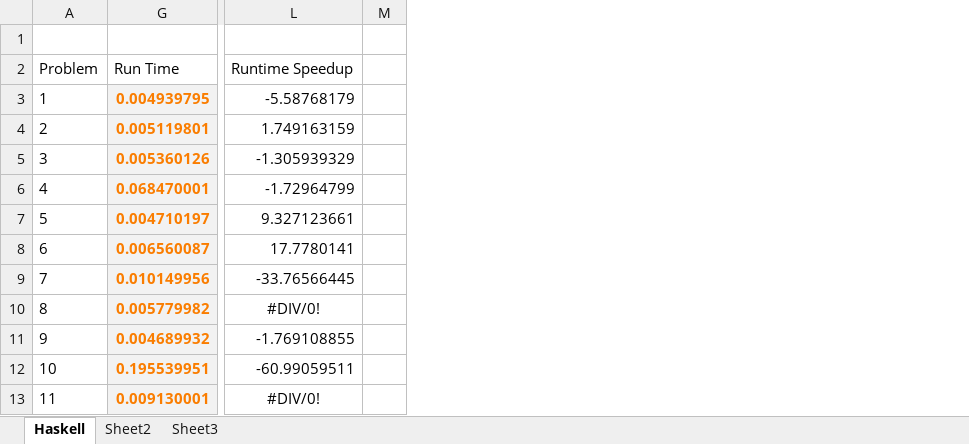
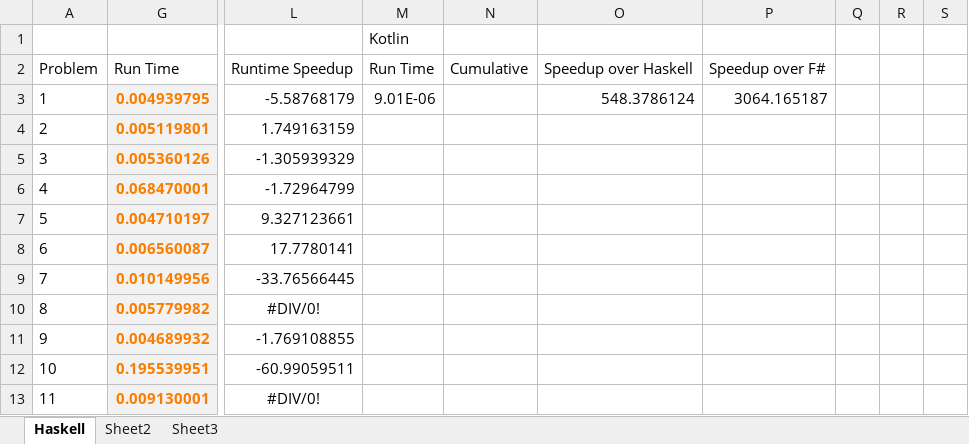
Before and after one commit to JeremyLWright/euler, an Excel workbook: Analysis.xlsx, sheet Haskell, drawn as a sheet; only a part is shown, gaps mark what is left out; values as stored, in another font and other column widths than the file's, no borders; charts and pictures not drawn; the diff names each change by its address in the sheet, - before the commit and + after, or states it on an @@ line.

```diff
--- a/Analysis.xlsx (sheet Haskell)
+++ b/Analysis.xlsx (sheet Haskell)
+column M, rows 1-3: Kotlin | Run Time | 9.01E-06
+column N, row 2: Cumulative
+column O, rows 2-3: Speedup over Haskell | 548.3786124
+column P, rows 2-3: Speedup over F# | 3064.165187
+column R, empty
+column S, empty
```
Also changed, not shown: charts or pictures, 2 other files.
